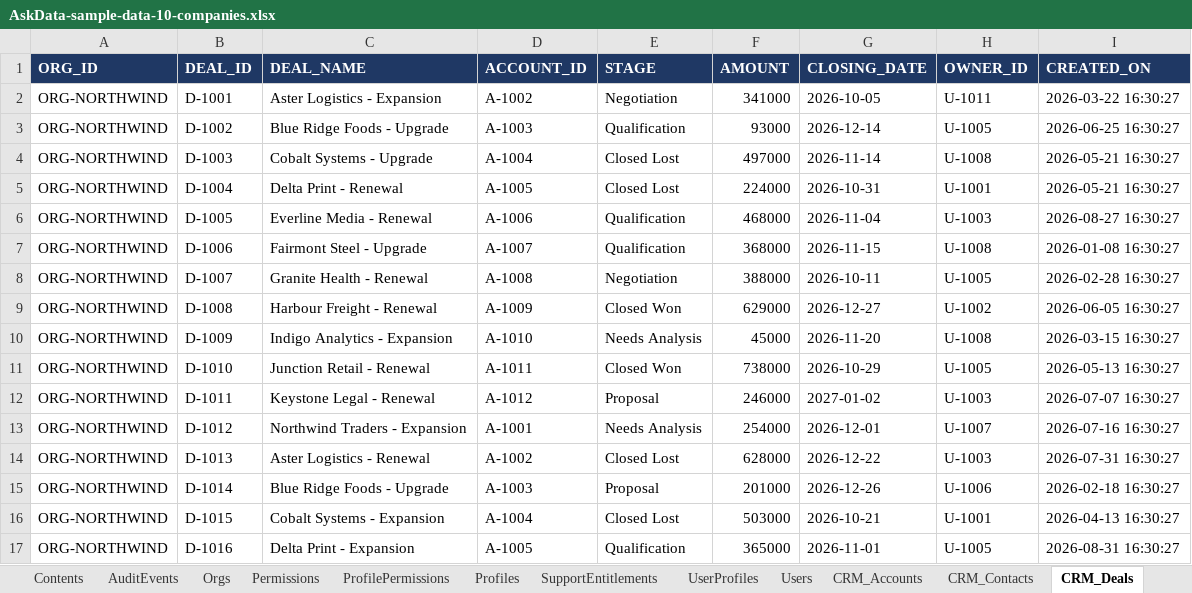
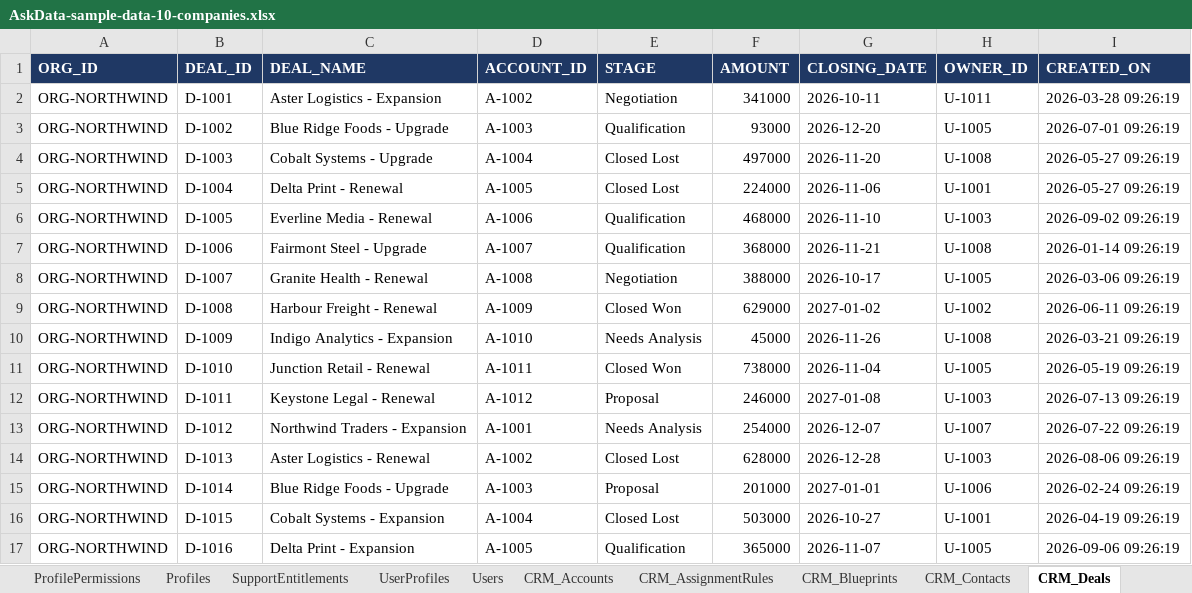
Before and after one commit to ashps24/askdata, an Excel workbook: AskData-sample-data-10-companies.xlsx, sheet CRM_Deals, drawn as a sheet; only a part is shown; values as stored, in another font and other column widths than the file's, no borders; the diff covers the shown part only; the diff names each change by its address in the sheet, - before the commit and + after, or states it on an @@ line.

```diff
--- a/AskData-sample-data-10-companies.xlsx (sheet CRM_Deals)
+++ b/AskData-sample-data-10-companies.xlsx (sheet CRM_Deals)
+sheet tab: CRM_AssignmentRules
+sheet tab: CRM_Blueprints
-G2 (CLOSING_DATE): 2026-10-05
+G2 (CLOSING_DATE): 2026-10-11
-I2 (CREATED_ON): 2026-03-22 16:30:27
+I2 (CREATED_ON): 2026-03-28 09:26:19
-G3 (CLOSING_DATE): 2026-12-14
+G3 (CLOSING_DATE): 2026-12-20
-I3 (CREATED_ON): 2026-06-25 16:30:27
+I3 (CREATED_ON): 2026-07-01 09:26:19
-G4 (CLOSING_DATE): 2026-11-14
+G4 (CLOSING_DATE): 2026-11-20
-I4:I5 (CREATED_ON): 2026-05-21 16:30:27
+I4:I5 (CREATED_ON): 2026-05-27 09:26:19
-G5 (CLOSING_DATE): 2026-10-31
+G5 (CLOSING_DATE): 2026-11-06
-G6 (CLOSING_DATE): 2026-11-04
+G6 (CLOSING_DATE): 2026-11-10
-I6 (CREATED_ON): 2026-08-27 16:30:27
+I6 (CREATED_ON): 2026-09-02 09:26:19
-G7 (CLOSING_DATE): 2026-11-15
+G7 (CLOSING_DATE): 2026-11-21
-I7 (CREATED_ON): 2026-01-08 16:30:27
+I7 (CREATED_ON): 2026-01-14 09:26:19
-G8 (CLOSING_DATE): 2026-10-11
+G8 (CLOSING_DATE): 2026-10-17
-I8 (CREATED_ON): 2026-02-28 16:30:27
+I8 (CREATED_ON): 2026-03-06 09:26:19
-G9 (CLOSING_DATE): 2026-12-27
+G9 (CLOSING_DATE): 2027-01-02
-I9 (CREATED_ON): 2026-06-05 16:30:27
+I9 (CREATED_ON): 2026-06-11 09:26:19
-G10 (CLOSING_DATE): 2026-11-20
+G10 (CLOSING_DATE): 2026-11-26
-I10 (CREATED_ON): 2026-03-15 16:30:27
+I10 (CREATED_ON): 2026-03-21 09:26:19
-G11 (CLOSING_DATE): 2026-10-29
+G11 (CLOSING_DATE): 2026-11-04
-I11 (CREATED_ON): 2026-05-13 16:30:27
+I11 (CREATED_ON): 2026-05-19 09:26:19
-G12 (CLOSING_DATE): 2027-01-02
+G12 (CLOSING_DATE): 2027-01-08
-I12 (CREATED_ON): 2026-07-07 16:30:27
+I12 (CREATED_ON): 2026-07-13 09:26:19
-G13 (CLOSING_DATE): 2026-12-01
+G13 (CLOSING_DATE): 2026-12-07
-I13 (CREATED_ON): 2026-07-16 16:30:27
+I13 (CREATED_ON): 2026-07-22 09:26:19
-G14 (CLOSING_DATE): 2026-12-22
+G14 (CLOSING_DATE): 2026-12-28
-I14 (CREATED_ON): 2026-07-31 16:30:27
+I14 (CREATED_ON): 2026-08-06 09:26:19
-G15 (CLOSING_DATE): 2026-12-26
+G15 (CLOSING_DATE): 2027-01-01
-I15 (CREATED_ON): 2026-02-18 16:30:27
+I15 (CREATED_ON): 2026-02-24 09:26:19
-G16 (CLOSING_DATE): 2026-10-21
+G16 (CLOSING_DATE): 2026-10-27
-I16 (CREATED_ON): 2026-04-13 16:30:27
+I16 (CREATED_ON): 2026-04-19 09:26:19
-G17 (CLOSING_DATE): 2026-11-01
+G17 (CLOSING_DATE): 2026-11-07
-I17 (CREATED_ON): 2026-08-31 16:30:27
+I17 (CREATED_ON): 2026-09-06 09:26:19
```
Also changed, not shown: 298 edited cells elsewhere in this sheet, sheet UserProfiles, sheet ProfilePermissions, sheet CRM_Leads, sheet AuditEvents, sheet Permissions, sheet Users, 15 more sheets, other sheet tabs, 16 other files.
